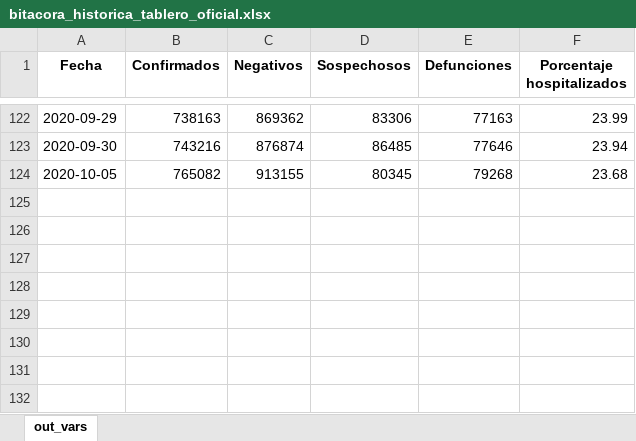
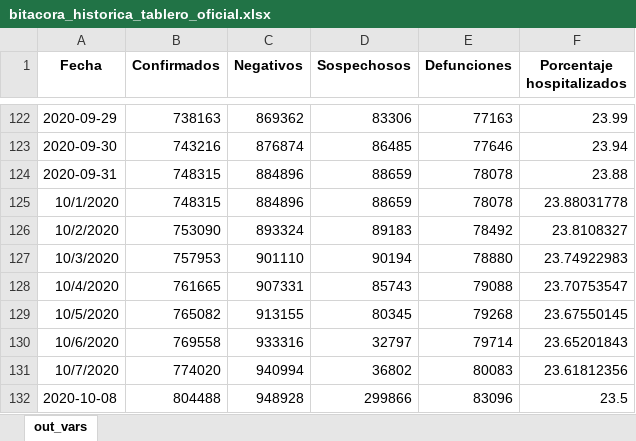
Before and after one commit to PADeCI/covid19-mx-data, an Excel workbook: data-validation/bitacora_historica_tablero_oficial.xlsx, sheet out_vars, drawn as a sheet; only a part is shown, gaps mark what is left out; values as stored, in another font and other column widths than the file's, no borders; addresses are those after the commit; the diff names each change by its address in the sheet, - before the commit and + after, or states it on an @@ line.

Commit message:
Raw and Clean Data from SSSA for October 7, 8

```diff
--- a/data-validation/bitacora_historica_tablero_oficial.xlsx (sheet out_vars)
+++ b/data-validation/bitacora_historica_tablero_oficial.xlsx (sheet out_vars)
+row 124: 2020-09-31 | 748315 | 884896 | 88659 | 78078 | 23.88
+row 125: 10/1/2020 | 748315 | 884896 | 88659 | 78078 | 23.88031778
+row 126: 10/2/2020 | 753090 | 893324 | 89183 | 78492 | 23.8108327
+row 127: 10/3/2020 | 757953 | 901110 | 90194 | 78880 | 23.74922983
+row 128: 10/4/2020 | 761665 | 907331 | 85743 | 79088 | 23.70753547
-A129 (Fecha): 2020-10-05
+A129 (Fecha): 10/5/2020
-F129 (Porcentaje hospitalizados): 23.68
+F129 (Porcentaje hospitalizados): 23.67550145
+row 130: 10/6/2020 | 769558 | 933316 | 32797 | 79714 | 23.65201843
+row 131: 10/7/2020 | 774020 | 940994 | 36802 | 80083 | 23.61812356
+row 132: 2020-10-08 | 804488 | 948928 | 299866 | 83096 | 23.5
```
Also changed, not shown: data-validation/bitacora_historica_datos_abiertos.xlsx, 7 other files.
